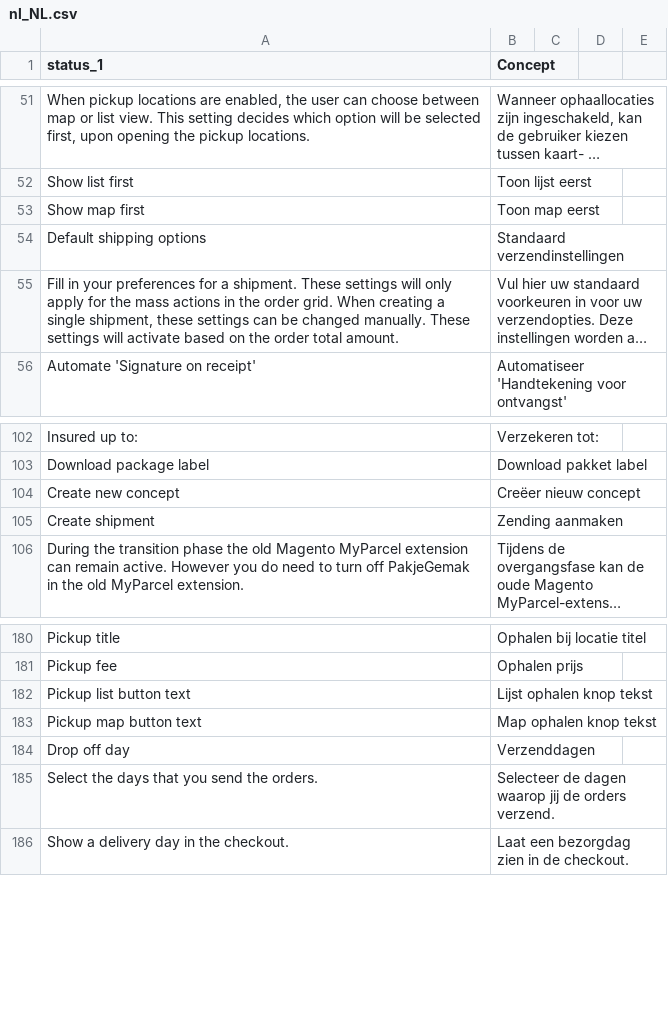
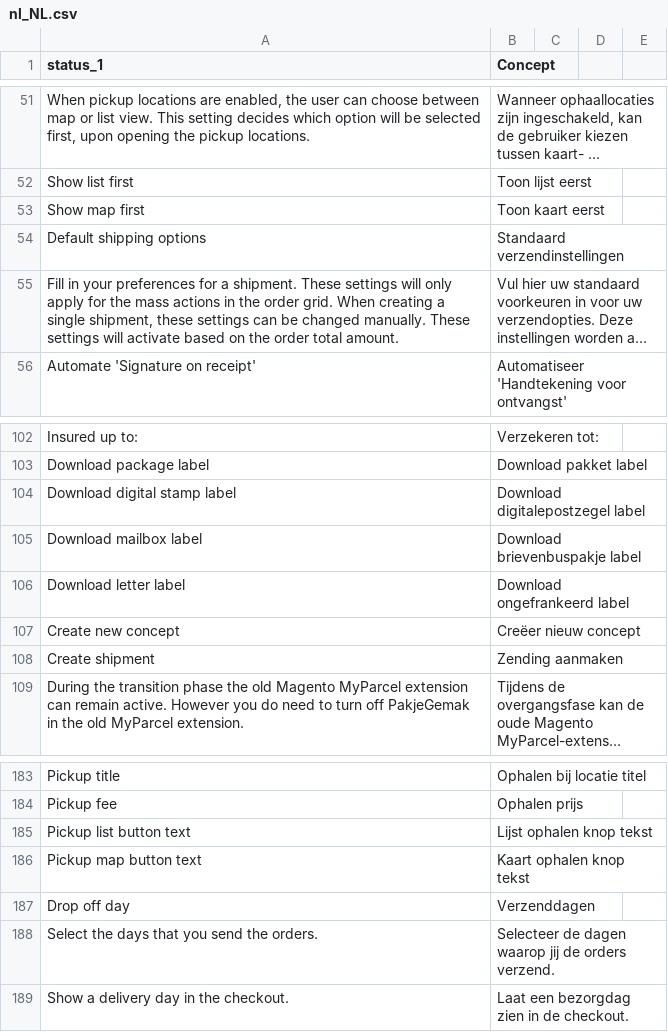
Before and after one commit to myparcelnl/magento, a CSV file: i18n/nl_NL.csv, drawn as a sheet; only a part is shown, gaps mark what is left out; long unchanged cells end in …; addresses are those after the commit; the diff names each change by its address in the sheet, - before the commit and + after, or states it on an @@ line.

Commit message:
fix: display correct translations in order grid

```diff
--- a/i18n/nl_NL.csv
+++ b/i18n/nl_NL.csv
-B53 (Concept): Toon map eerst
+B53 (Concept): Toon kaart eerst
+row 104: Download digital stamp label | Download digitalepostzegel label
+row 105: Download mailbox label | Download brievenbuspakje label
+row 106: Download letter label | Download ongefrankeerd label
-B186 (Concept): Map ophalen knop tekst
+B186 (Concept): Kaart ophalen knop tekst
```
